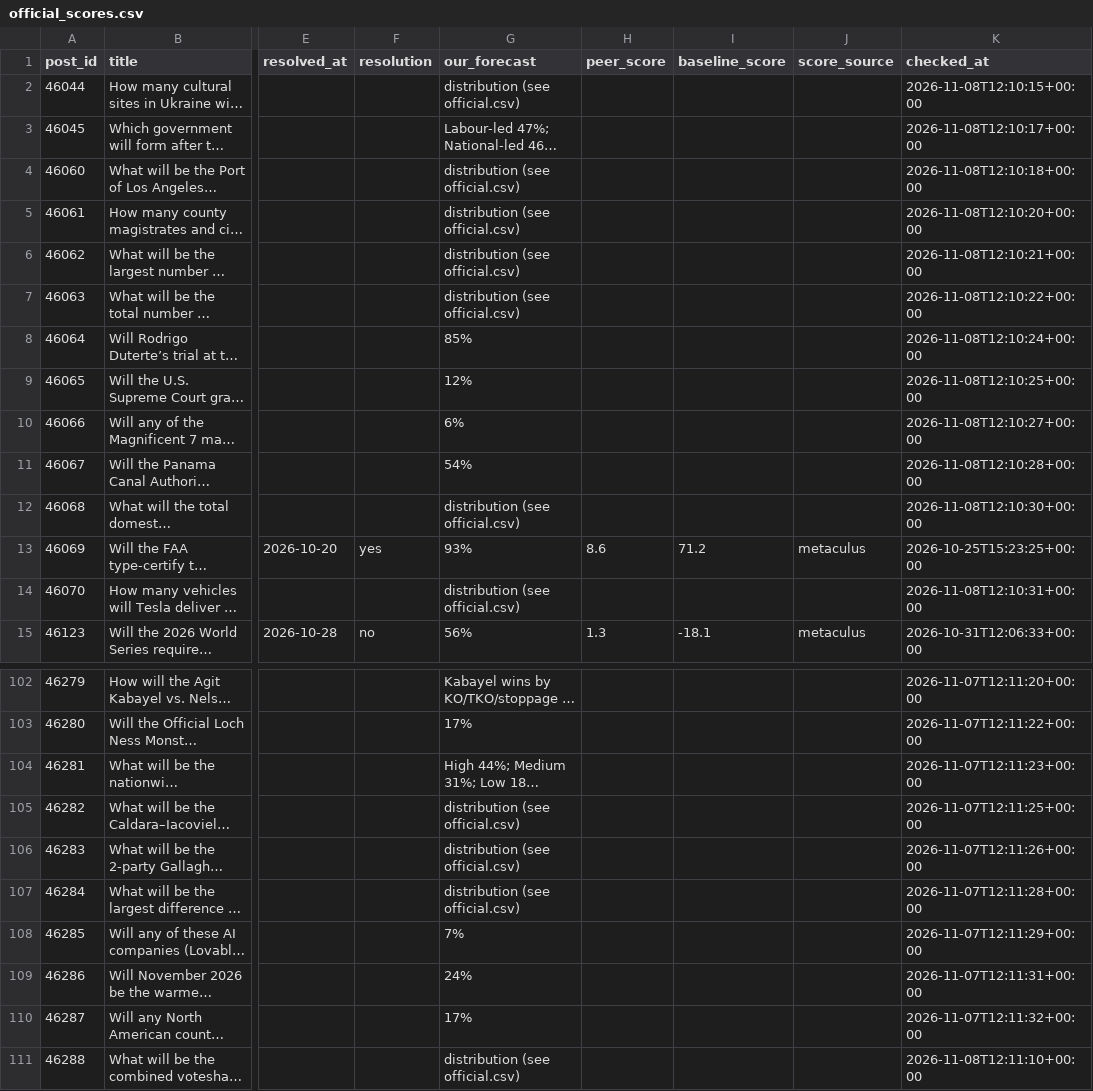
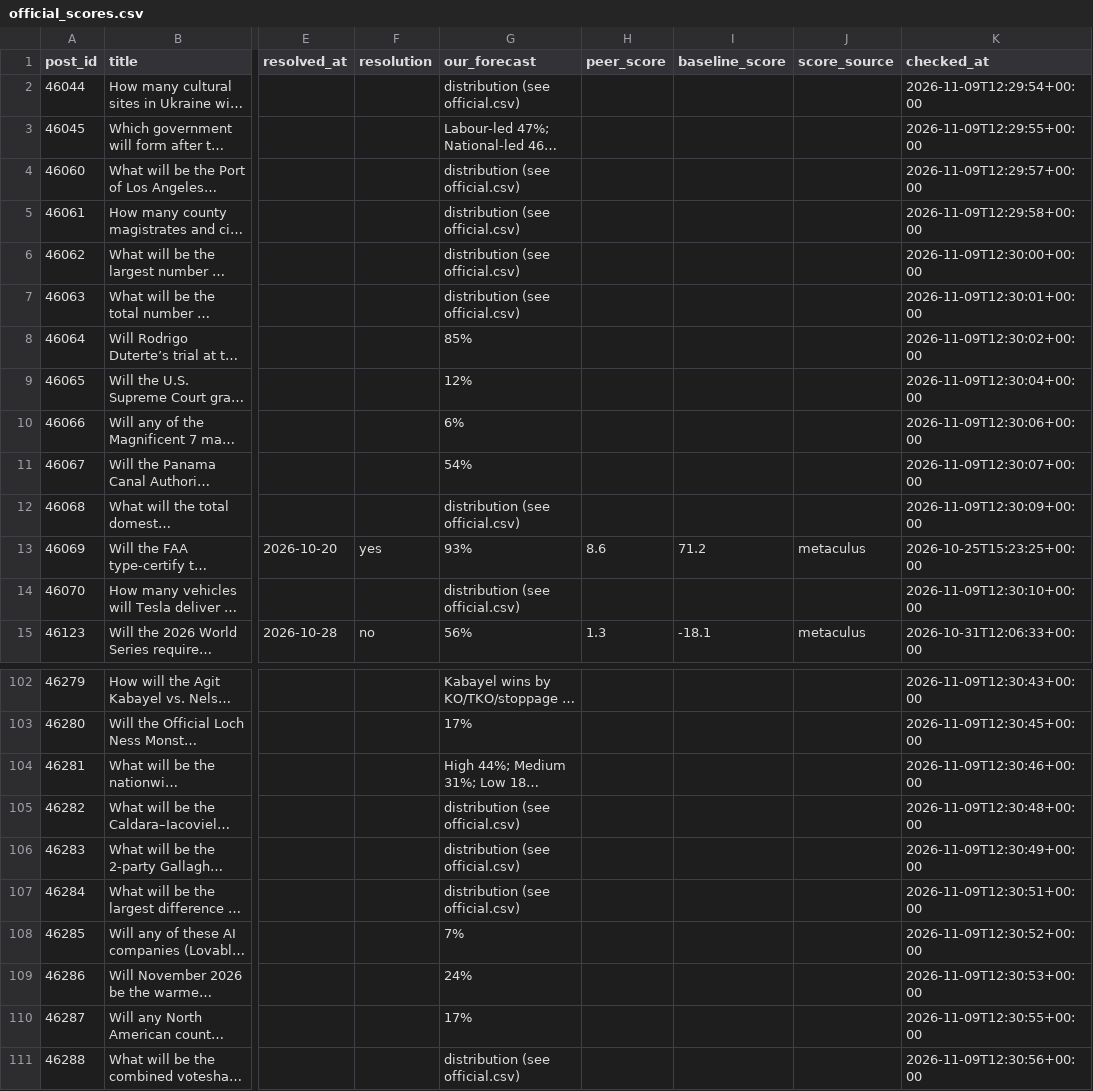
Before and after one commit to jrichardet77-dev/forecast-bot, a CSV file: data/official_scores.csv, drawn as a sheet; only a part is shown, gaps mark what is left out; long unchanged cells end in …; the diff covers the shown part only; the diff names each change by its address in the sheet, - before the commit and + after, or states it on an @@ line.

```diff
--- a/data/official_scores.csv
+++ b/data/official_scores.csv
-K2 (checked_at): 2026-11-08T12:10:15+00:00
+K2 (checked_at): 2026-11-09T12:29:54+00:00
-K3 (checked_at): 2026-11-08T12:10:17+00:00
+K3 (checked_at): 2026-11-09T12:29:55+00:00
-K4 (checked_at): 2026-11-08T12:10:18+00:00
+K4 (checked_at): 2026-11-09T12:29:57+00:00
-K5 (checked_at): 2026-11-08T12:10:20+00:00
+K5 (checked_at): 2026-11-09T12:29:58+00:00
-K6 (checked_at): 2026-11-08T12:10:21+00:00
+K6 (checked_at): 2026-11-09T12:30:00+00:00
-K7 (checked_at): 2026-11-08T12:10:22+00:00
+K7 (checked_at): 2026-11-09T12:30:01+00:00
-K8 (checked_at): 2026-11-08T12:10:24+00:00
+K8 (checked_at): 2026-11-09T12:30:02+00:00
-K9 (checked_at): 2026-11-08T12:10:25+00:00
+K9 (checked_at): 2026-11-09T12:30:04+00:00
-K10 (checked_at): 2026-11-08T12:10:27+00:00
+K10 (checked_at): 2026-11-09T12:30:06+00:00
-K11 (checked_at): 2026-11-08T12:10:28+00:00
+K11 (checked_at): 2026-11-09T12:30:07+00:00
-K12 (checked_at): 2026-11-08T12:10:30+00:00
+K12 (checked_at): 2026-11-09T12:30:09+00:00
-K14 (checked_at): 2026-11-08T12:10:31+00:00
+K14 (checked_at): 2026-11-09T12:30:10+00:00
-K102 (checked_at): 2026-11-07T12:11:20+00:00
+K102 (checked_at): 2026-11-09T12:30:43+00:00
-K103 (checked_at): 2026-11-07T12:11:22+00:00
+K103 (checked_at): 2026-11-09T12:30:45+00:00
-K104 (checked_at): 2026-11-07T12:11:23+00:00
+K104 (checked_at): 2026-11-09T12:30:46+00:00
-K105 (checked_at): 2026-11-07T12:11:25+00:00
+K105 (checked_at): 2026-11-09T12:30:48+00:00
-K106 (checked_at): 2026-11-07T12:11:26+00:00
+K106 (checked_at): 2026-11-09T12:30:49+00:00
-K107 (checked_at): 2026-11-07T12:11:28+00:00
+K107 (checked_at): 2026-11-09T12:30:51+00:00
-K108 (checked_at): 2026-11-07T12:11:29+00:00
+K108 (checked_at): 2026-11-09T12:30:52+00:00
-K109 (checked_at): 2026-11-07T12:11:31+00:00
+K109 (checked_at): 2026-11-09T12:30:53+00:00
-K110 (checked_at): 2026-11-07T12:11:32+00:00
+K110 (checked_at): 2026-11-09T12:30:55+00:00
-K111 (checked_at): 2026-11-08T12:11:10+00:00
+K111 (checked_at): 2026-11-09T12:30:56+00:00
```
Also changed, not shown: 27 edited cells elsewhere in this file.
